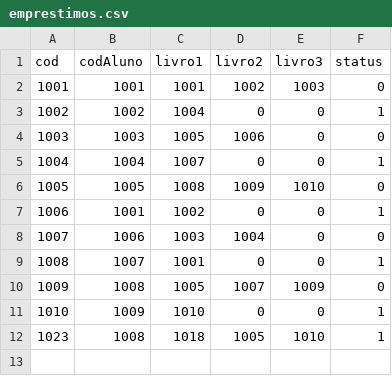
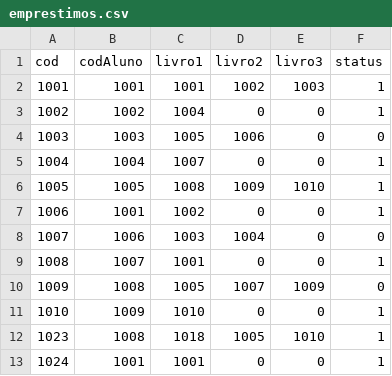
Before and after one commit to Wadls/SISBIB_SENAI, a CSV file: output/emprestimos.csv, drawn as a sheet.

```diff
--- a/output/emprestimos.csv
+++ b/output/emprestimos.csv
@@ -1,3 +1,3 @@
 cod;codAluno;livro1;livro2;livro3;status
-1001;1001;1001;1002;1003;0
+1001;1001;1001;1002;1003;1
 1002;1002;1004;0;0;1
@@ -5,3 +5,3 @@ cod;codAluno;livro1;livro2;livro3;status
 1004;1004;1007;0;0;1
-1005;1005;1008;1009;1010;0
+1005;1005;1008;1009;1010;1
 1006;1001;1002;0;0;1
@@ -12 +12,2 @@ cod;codAluno;livro1;livro2;livro3;status
 1023;1008;1018;1005;1010;1
+1024;1001;1001;0;0;1
```
Also changed, not shown: output/autores.csv, output/livros.csv, 3 other files.
